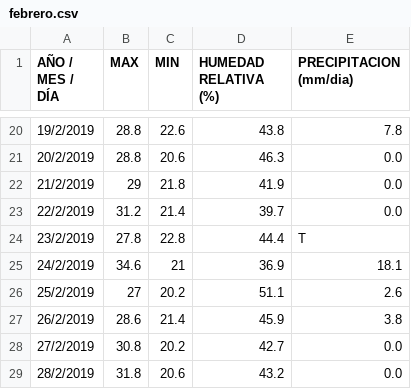
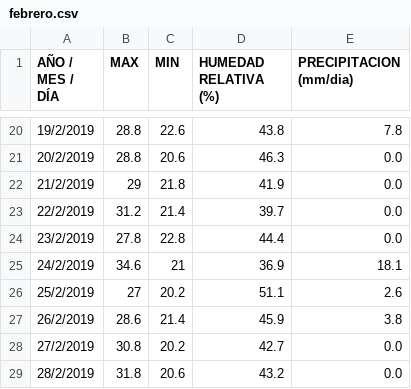
Before and after one commit to ClifAIsla/Limon, a CSV file: febrero.csv, drawn as a sheet; only a part is shown, gaps mark what is left out; the diff names each change by its address in the sheet, - before the commit and + after, or states it on an @@ line.

Commit message:
Update febrero.csv

```diff
--- a/febrero.csv
+++ b/febrero.csv
-E24 (PRECIPITACION (mm/dia)): T
+E24 (PRECIPITACION (mm/dia)): 0.0
```
